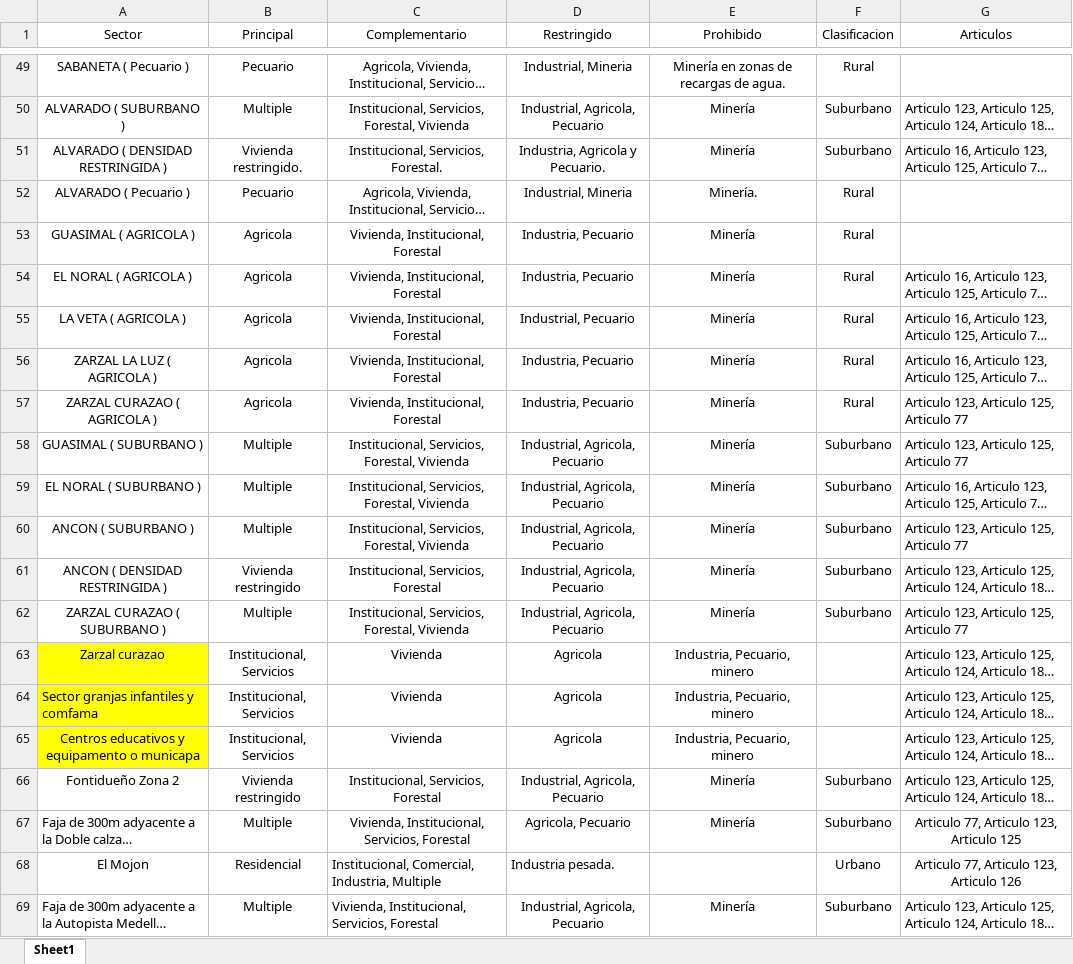
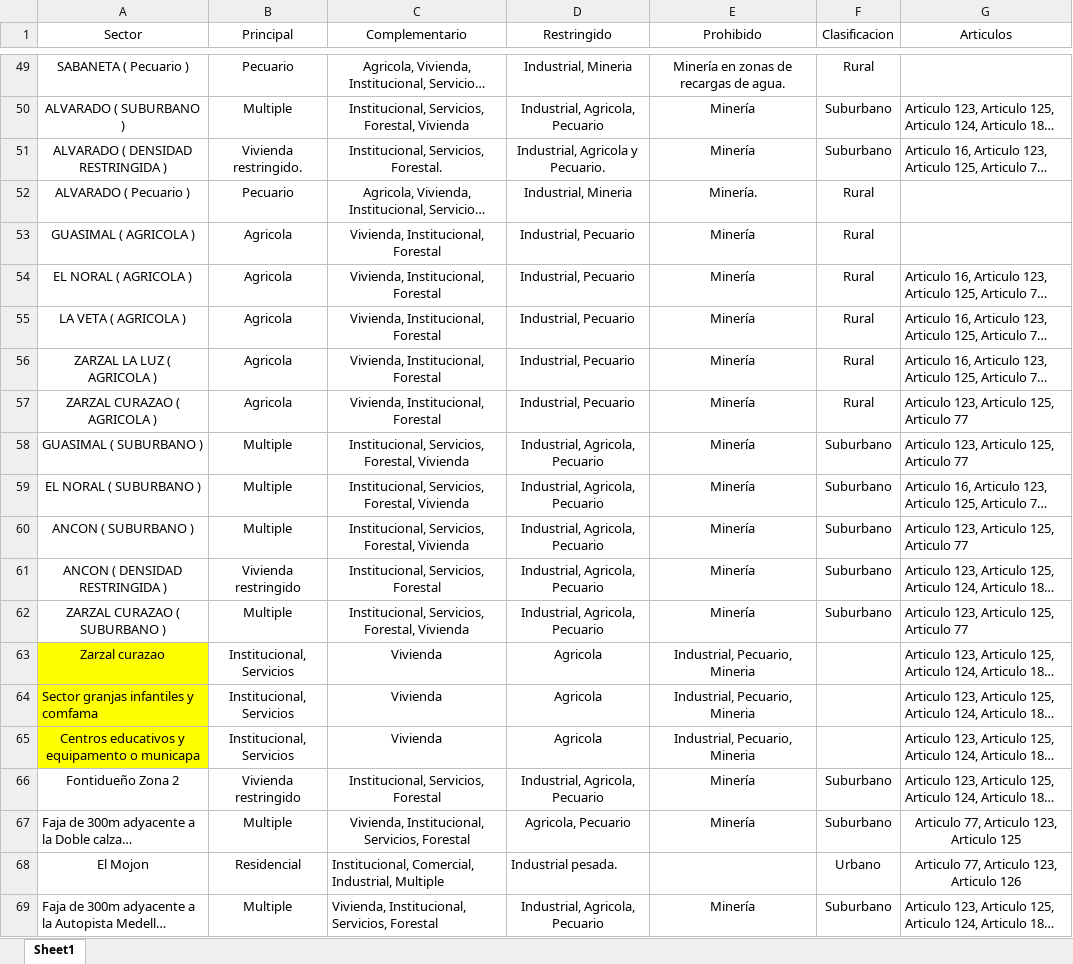
Before and after one commit to Santiagovelasquez119/Alcaldia, an Excel workbook: Bases de datos/Clasificacion_suelos.xlsx, sheet Sheet1, drawn as a sheet; only a part is shown, gaps mark what is left out; long unchanged cells end in …; values as stored, in another font and other column widths than the file's, no borders; the diff covers the shown part only; the diff names each change by its address in the sheet, - before the commit and + after, or states it on an @@ line.

```diff
--- a/Bases de datos/Clasificacion_suelos.xlsx (sheet Sheet1)
+++ b/Bases de datos/Clasificacion_suelos.xlsx (sheet Sheet1)
-D51 (Restringido): Industria, Agricola y Pecuario.
+D51 (Restringido): Industrial, Agricola y Pecuario.
-D53:D54 (Restringido): Industria, Pecuario
+D53:D54 (Restringido): Industrial, Pecuario
-D56:D57 (Restringido): Industria, Pecuario
+D56:D57 (Restringido): Industrial, Pecuario
-E63:E65 (Prohibido): Industria, Pecuario, minero
+E63:E65 (Prohibido): Industrial, Pecuario, Mineria
-C68 (Complementario): Institucional, Comercial, Industria, Multiple
+C68 (Complementario): Institucional, Comercial, Industrial, Multiple
-D68 (Restringido): Industria pesada.
+D68 (Restringido): Industrial pesada.
```
Also changed, not shown: 15 edited cells elsewhere in this sheet, Bases de datos/cod_actividad.xlsx, 1 other file.
